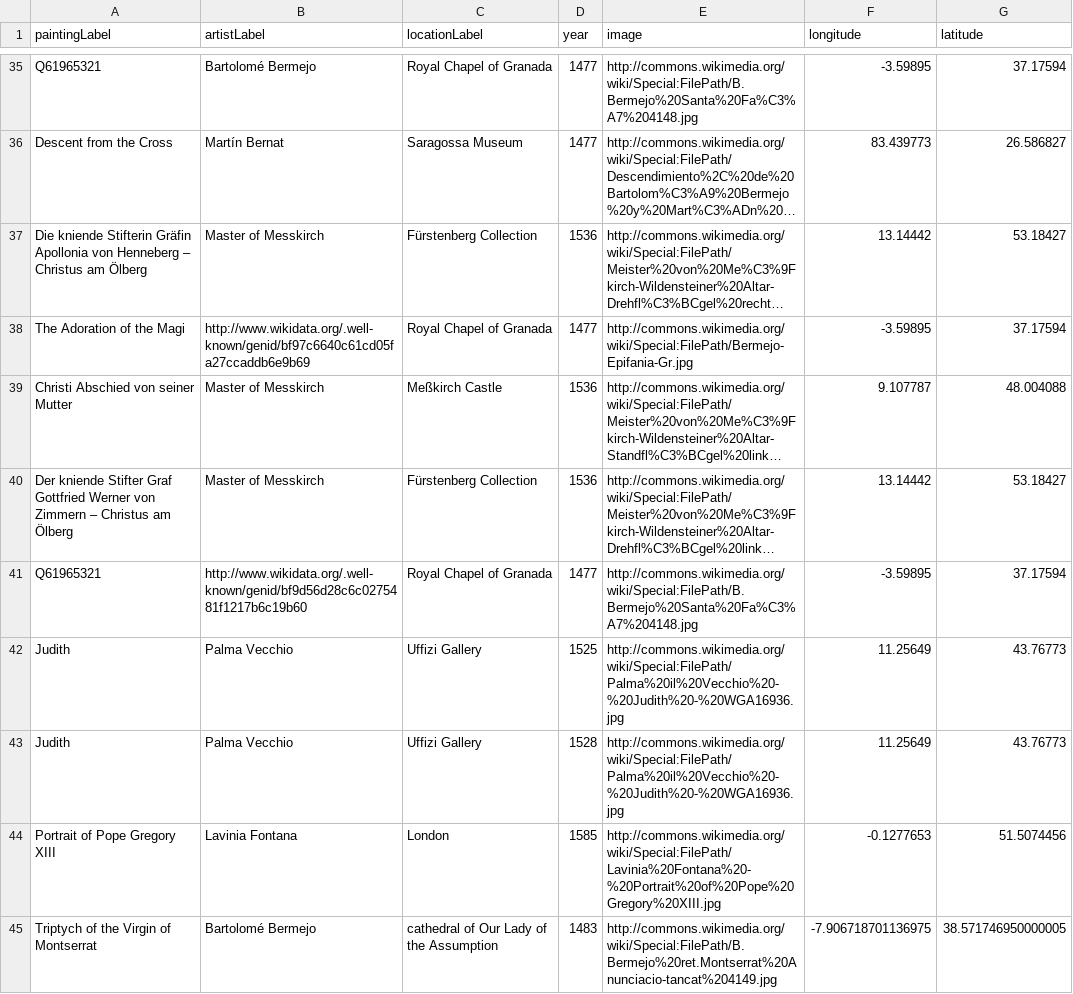
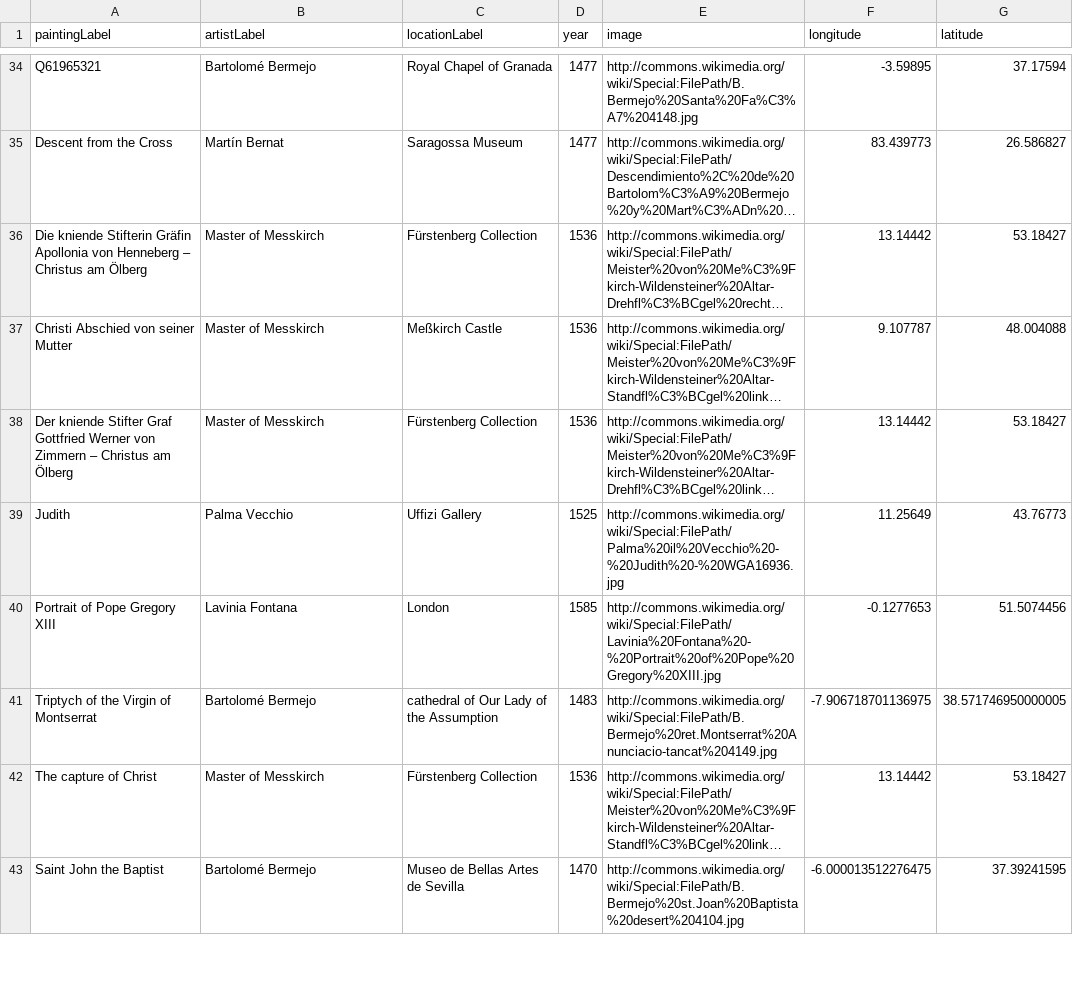
Before and after one commit to lnguyen2693/TuftsIntroDH-FinalProject, a CSV file: data/painting_data.csv, drawn as a sheet; only a part is shown, gaps mark what is left out; the shorter side is filled out with more unchanged rows; long unchanged cells end in …; the diff covers the shown part only; the diff names each change by its address in the sheet, - before the commit and + after, or states it on an @@ line.

```diff
--- a/data/painting_data.csv
+++ b/data/painting_data.csv
-row 38: The Adoration of the Magi | http://www.wikidata.org/.well-known/genid/bf97c6640c61cd05fa27ccaddb6e9b69 | Royal Chapel of Granada | 1477 | http://commons.wikimedia.org/wiki/Special:FilePath/Bermejo-Epifania-Gr.jpg | -3.59895 | 37.17594
-row 41: Q61965321 | http://www.wikidata.org/.well-known/genid/bf9d56d28c6c0275481f1217b6c19b60 | Royal Chapel of Granada | 1477 | http://commons.wikimedia.org/wiki/Special:FilePath/B.Bermejo%20Santa%20Fa%C3%A7%204148.jpg | -3.59895 | 37.17594
-row 43: Judith | Palma Vecchio | Uffizi Gallery | 1528 | http://commons.wikimedia.org/wiki/Special:FilePath/Palma%20il%20Vecchio%20-%20Judith%20-%20WGA16936.jpg | 11.25649 | 43.76773
```
Also changed, not shown: 20 removed rows elsewhere in this file, 1 other file.
